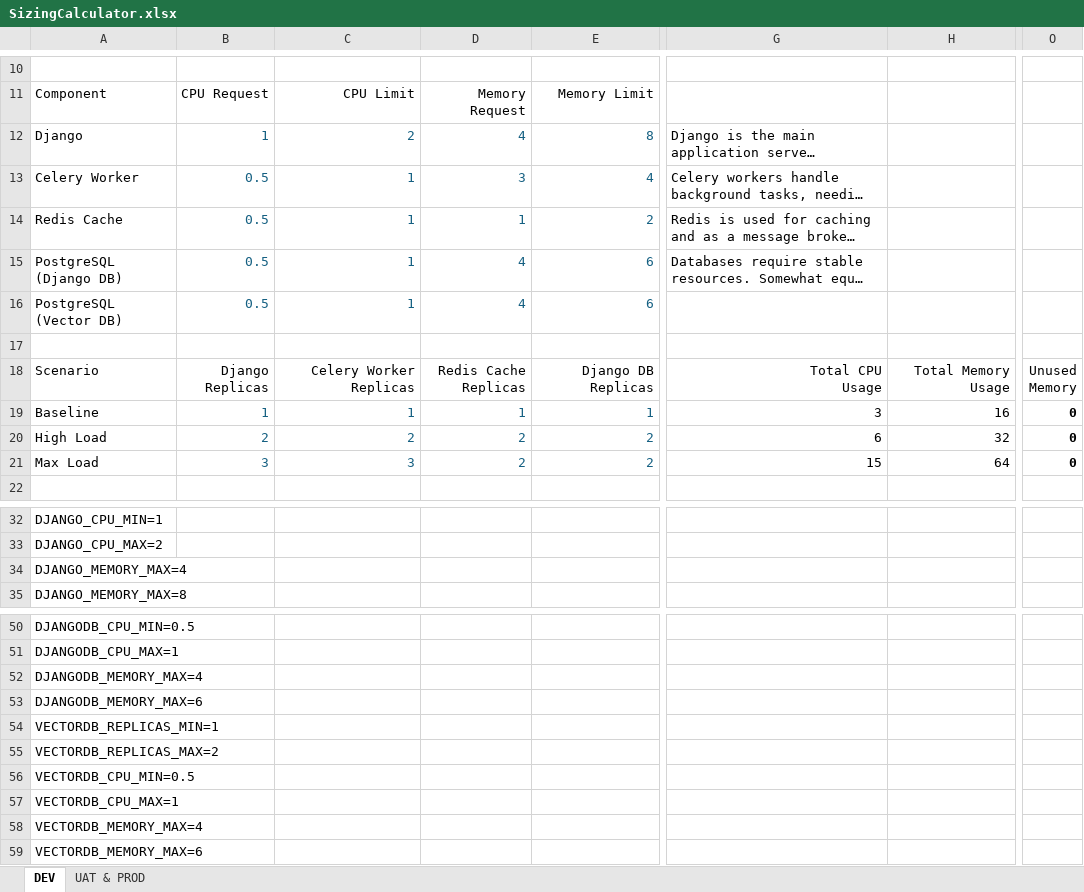
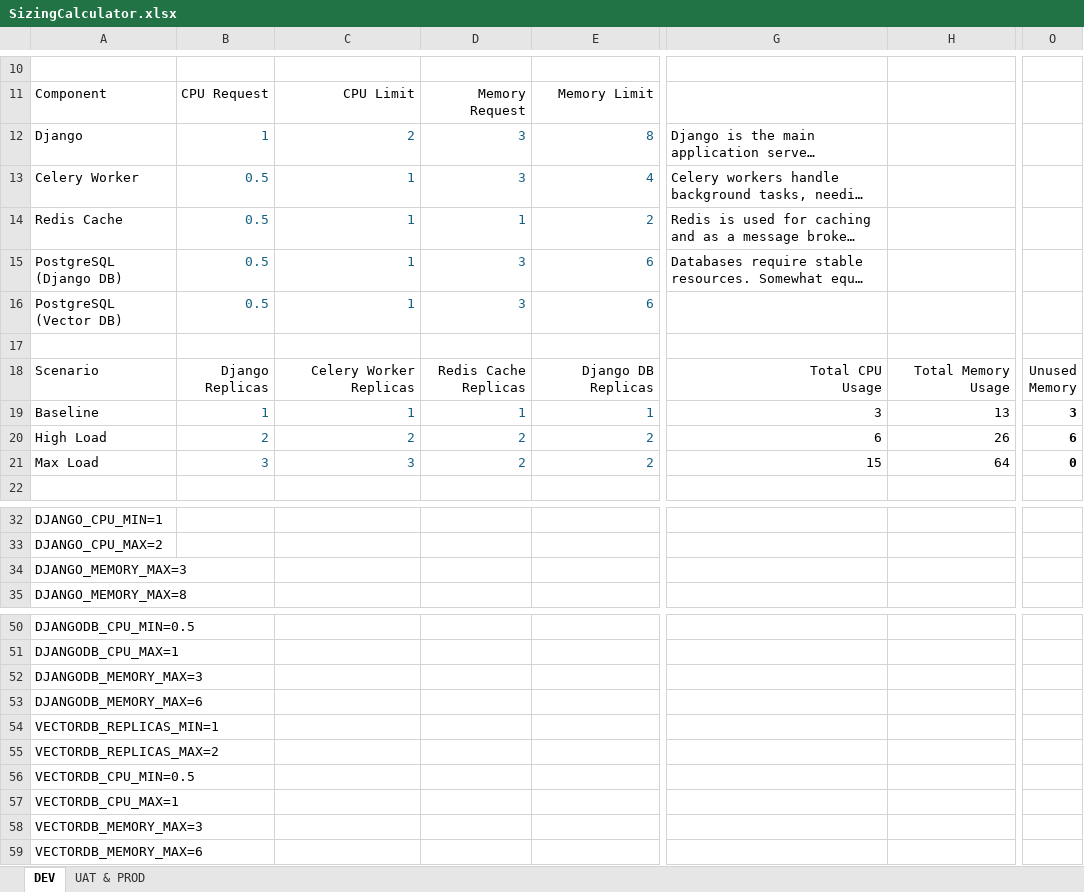
Before and after one commit to justicecanada/otto, an Excel workbook: setup/SizingCalculator.xlsx, sheet DEV, drawn as a sheet; only a part is shown, gaps mark what is left out; long unchanged cells end in …; values as stored, in another font and other column widths than the file's, no borders; the diff names each change by its address in the sheet, - before the commit and + after, or states it on an @@ line.

```diff
--- a/setup/SizingCalculator.xlsx (sheet DEV)
+++ b/setup/SizingCalculator.xlsx (sheet DEV)
-D12: 4
+D12: 3
-D15:D16: 4
+D15:D16: 3
-H19: 16
+H19: 13
-O19: 0
+O19: 3
-H20: 32
+H20: 26
-O20: 0
+O20: 6
-A34: DJANGO_MEMORY_MAX=4
+A34: DJANGO_MEMORY_MAX=3
-A52: DJANGODB_MEMORY_MAX=4
+A52: DJANGODB_MEMORY_MAX=3
-A58: VECTORDB_MEMORY_MAX=4
+A58: VECTORDB_MEMORY_MAX=3
```
Also changed, not shown: sheet UAT & PROD, 8 other files.
